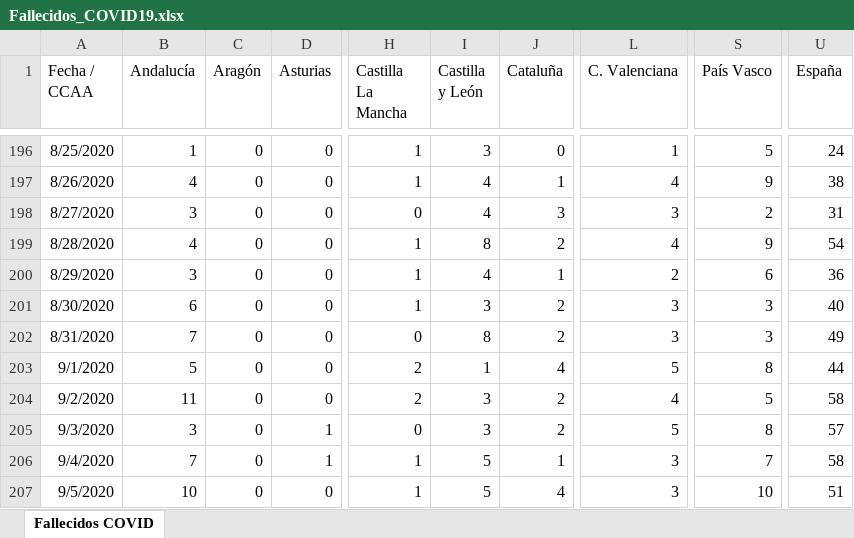
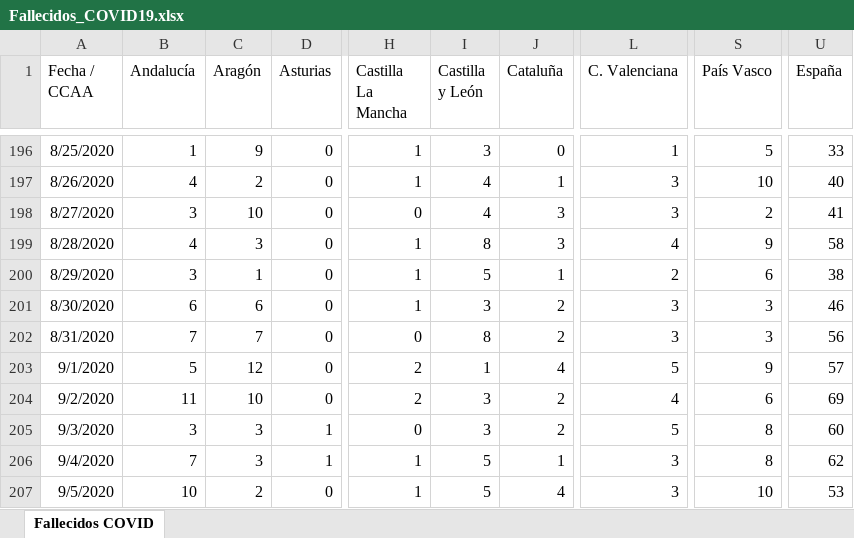
Before and after one commit to svavassori/covid-19-spain, an Excel workbook: csv/Fallecidos_COVID19.xlsx, sheet Fallecidos COVID, drawn as a sheet; only a part is shown, gaps mark what is left out; values as stored, in another font and other column widths than the file's, no borders; the diff covers the shown part only; the diff names each change by its address in the sheet, - before the commit and + after, or states it on an @@ line.

```diff
--- a/csv/Fallecidos_COVID19.xlsx (sheet Fallecidos COVID)
+++ b/csv/Fallecidos_COVID19.xlsx (sheet Fallecidos COVID)
-C196 (Aragón): 0
+C196 (Aragón): 9
-U196 (España): 24
+U196 (España): 33
-C197 (Aragón): 0
+C197 (Aragón): 2
-L197 (C. Valenciana): 4
+L197 (C. Valenciana): 3
-S197 (País Vasco): 9
+S197 (País Vasco): 10
-U197 (España): 38
+U197 (España): 40
-C198 (Aragón): 0
+C198 (Aragón): 10
-U198 (España): 31
+U198 (España): 41
-C199 (Aragón): 0
+C199 (Aragón): 3
-J199 (Cataluña): 2
+J199 (Cataluña): 3
-U199 (España): 54
+U199 (España): 58
-C200 (Aragón): 0
+C200 (Aragón): 1
-I200 (Castilla y León): 4
+I200 (Castilla y León): 5
-U200 (España): 36
+U200 (España): 38
-C201 (Aragón): 0
+C201 (Aragón): 6
-U201 (España): 40
+U201 (España): 46
-C202 (Aragón): 0
+C202 (Aragón): 7
-U202 (España): 49
+U202 (España): 56
-C203 (Aragón): 0
+C203 (Aragón): 12
-S203 (País Vasco): 8
+S203 (País Vasco): 9
-U203 (España): 44
+U203 (España): 57
-C204 (Aragón): 0
+C204 (Aragón): 10
-S204 (País Vasco): 5
+S204 (País Vasco): 6
-U204 (España): 58
+U204 (España): 69
-C205:C206 (Aragón): 0
+C205:C206 (Aragón): 3
-U205 (España): 57
+U205 (España): 60
-S206 (País Vasco): 7
+S206 (País Vasco): 8
-U206 (España): 58
+U206 (España): 62
-C207 (Aragón): 0
+C207 (Aragón): 2
-U207 (España): 51
+U207 (España): 53
```
Also changed, not shown: 1 added row and 169 edited cells elsewhere in this sheet, 2 other files.
